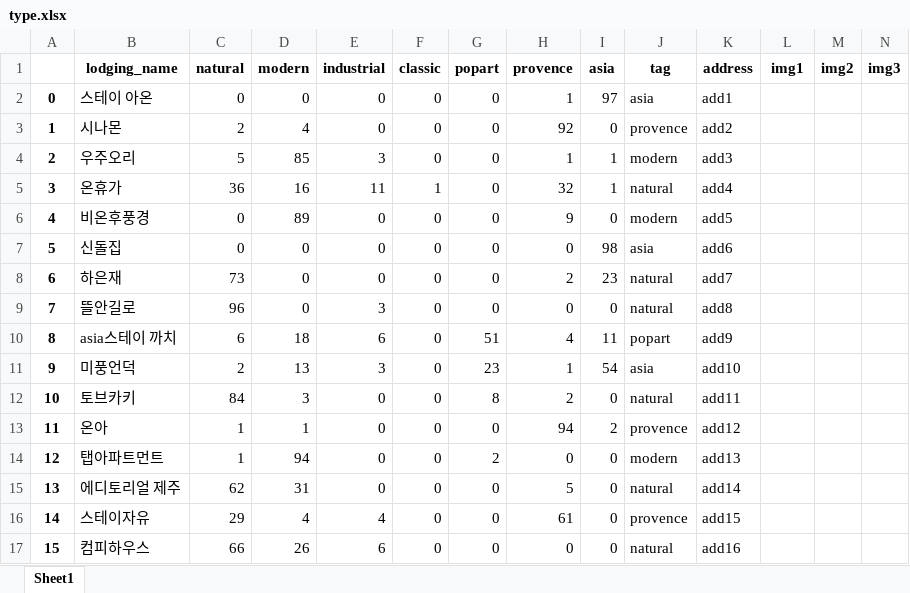
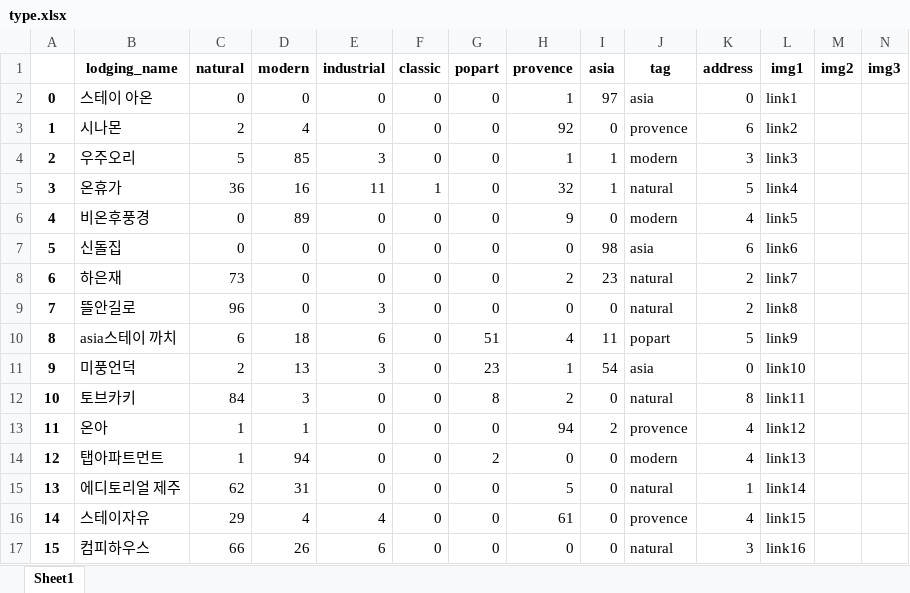
Before and after one commit to ywoo12321/KB_IT_Academy_4Team, an Excel workbook: finalPJT/Server/theme/type.xlsx, sheet Sheet1, drawn as a sheet; only a part is shown; values as stored, in another font and other column widths than the file's, no borders; the diff covers the shown part only; the diff names each change by its address in the sheet, - before the commit and + after, or states it on an @@ line.

```diff
--- a/finalPJT/Server/theme/type.xlsx (sheet Sheet1)
+++ b/finalPJT/Server/theme/type.xlsx (sheet Sheet1)
-K2 (address): add1
+K2 (address): 0
-L2 (img1): (empty)
+L2 (img1): link1
-K3 (address): add2
+K3 (address): 6
-L3 (img1): (empty)
+L3 (img1): link2
-K4 (address): add3
+K4 (address): 3
-L4 (img1): (empty)
+L4 (img1): link3
-K5 (address): add4
+K5 (address): 5
-L5 (img1): (empty)
+L5 (img1): link4
-K6 (address): add5
+K6 (address): 4
-L6 (img1): (empty)
+L6 (img1): link5
-K7 (address): add6
+K7 (address): 6
-L7 (img1): (empty)
+L7 (img1): link6
-K8 (address): add7
+K8 (address): 2
-L8 (img1): (empty)
+L8 (img1): link7
-K9 (address): add8
+K9 (address): 2
-L9 (img1): (empty)
+L9 (img1): link8
-K10 (address): add9
+K10 (address): 5
-L10 (img1): (empty)
+L10 (img1): link9
-K11 (address): add10
+K11 (address): 0
-L11 (img1): (empty)
+L11 (img1): link10
-K12 (address): add11
+K12 (address): 8
-L12 (img1): (empty)
+L12 (img1): link11
-K13 (address): add12
+K13 (address): 4
-L13 (img1): (empty)
+L13 (img1): link12
-K14 (address): add13
+K14 (address): 4
-L14 (img1): (empty)
+L14 (img1): link13
-K15 (address): add14
+K15 (address): 1
-L15 (img1): (empty)
+L15 (img1): link14
-K16 (address): add15
+K16 (address): 4
-L16 (img1): (empty)
+L16 (img1): link15
-K17 (address): add16
+K17 (address): 3
-L17 (img1): (empty)
+L17 (img1): link16
```
Also changed, not shown: 548 edited cells elsewhere in this sheet, 2 other files.
